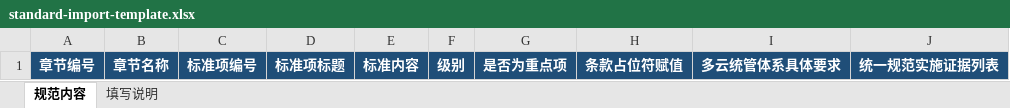
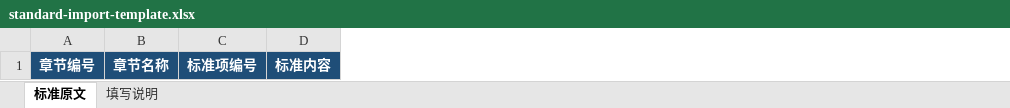
Before and after one commit to dongsweet/standard-implementation-supervision, an Excel workbook: app/public/standard-import-template.xlsx, sheet 标准原文, drawn as a sheet; values as stored, in another font and other column widths than the file's, no borders; the diff names each change by its address in the sheet, - before the commit and + after, or states it on an @@ line.

```diff
--- a/app/public/standard-import-template.xlsx (sheet 标准原文)
+++ b/app/public/standard-import-template.xlsx (sheet 标准原文)
-sheet tab: 规范内容
+sheet tab: 标准原文
-column D, row 1: 标准项标题
-column F, row 1: 级别
-column G, row 1: 是否为重点项
-column H, row 1: 条款占位符赋值
-column I, row 1: 多云统管体系具体要求
-column J, row 1: 统一规范实施证据列表
```
Also changed, not shown: sheet 填写说明, 12 other files.
